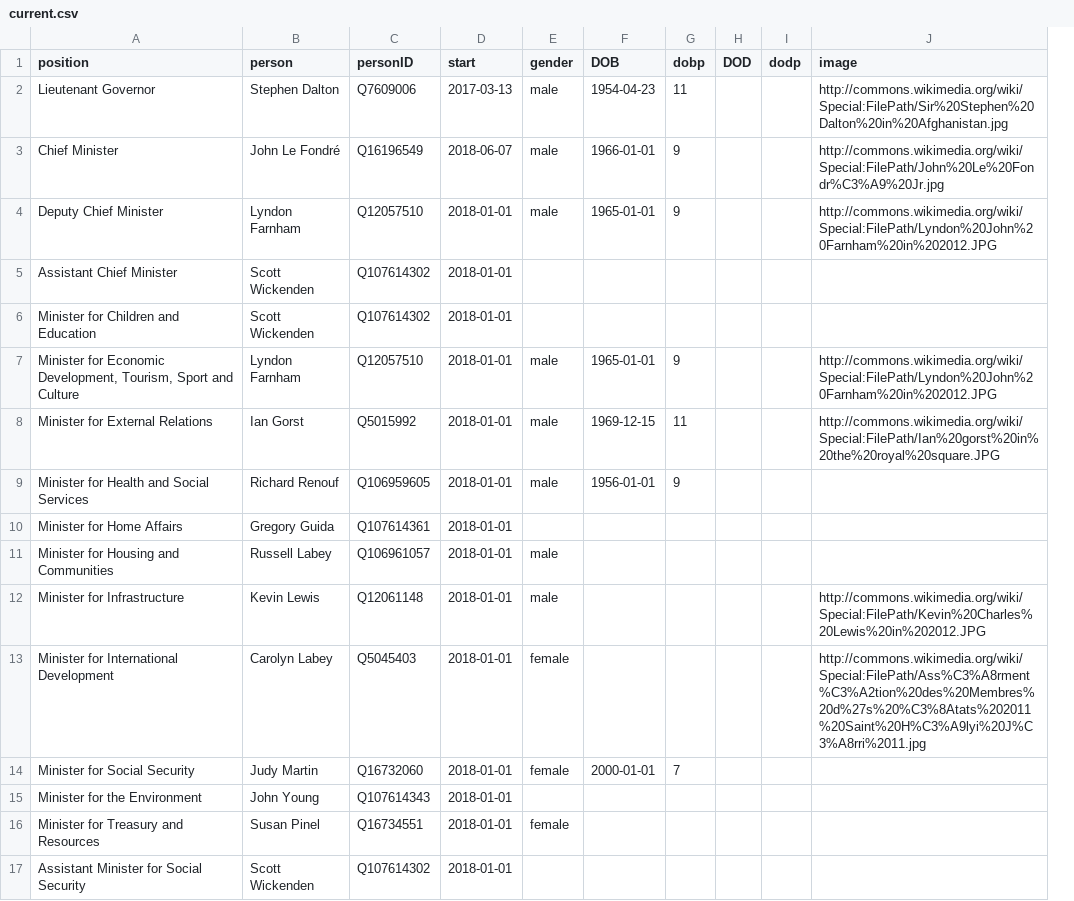
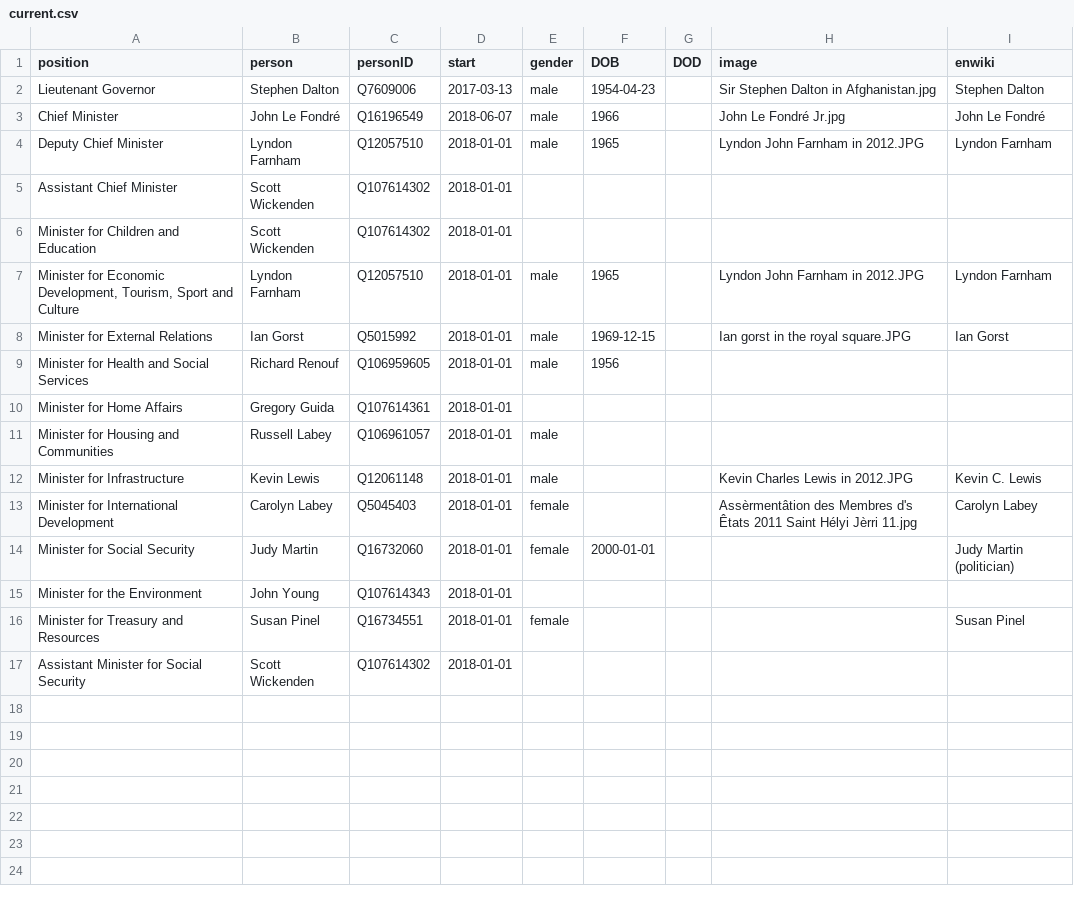
Before and after one commit to every-politician-scrapers/jersey-cabinet, a CSV file: html/current.csv, drawn as a sheet; removed rows and columns are numbered as before the commit, all else as after; the diff names each change by its address in the sheet, - before the commit and + after, or states it on an @@ line.

Commit message:
refresh current.csv

```diff
--- a/html/current.csv
+++ b/html/current.csv
-column G (dobp), rows 2-14: 11 | 9 | 9 |  |  | 9 | 11 | 9 |  |  |  |  | 7
-column I (dodp), empty
+column I (enwiki), rows 2-16: Stephen Dalton | John Le Fondré | Lyndon Farnham |  |  | Lyndon Farnham | Ian Gorst |  |  |  | Kevin C. Lewis | Carolyn Labey | Judy Martin (politician) |  | Susan Pinel
-H2 (image): http://commons.wikimedia.org/wiki/Special:FilePath/Sir%20Stephen%20Dalton%20in%20Afghanistan.jpg
+H2 (image): Sir Stephen Dalton in Afghanistan.jpg
-F3 (DOB): 1966-01-01
+F3 (DOB): 1966
-H3 (image): http://commons.wikimedia.org/wiki/Special:FilePath/John%20Le%20Fondr%C3%A9%20Jr.jpg
+H3 (image): John Le Fondré Jr.jpg
-F4 (DOB): 1965-01-01
+F4 (DOB): 1965
-H4 (image): http://commons.wikimedia.org/wiki/Special:FilePath/Lyndon%20John%20Farnham%20in%202012.JPG
+H4 (image): Lyndon John Farnham in 2012.JPG
-F7 (DOB): 1965-01-01
+F7 (DOB): 1965
-H7 (image): http://commons.wikimedia.org/wiki/Special:FilePath/Lyndon%20John%20Farnham%20in%202012.JPG
+H7 (image): Lyndon John Farnham in 2012.JPG
-H8 (image): http://commons.wikimedia.org/wiki/Special:FilePath/Ian%20gorst%20in%20the%20royal%20square.JPG
+H8 (image): Ian gorst in the royal square.JPG
-F9 (DOB): 1956-01-01
+F9 (DOB): 1956
-H12 (image): http://commons.wikimedia.org/wiki/Special:FilePath/Kevin%20Charles%20Lewis%20in%202012.JPG
+H12 (image): Kevin Charles Lewis in 2012.JPG
-H13 (image): http://commons.wikimedia.org/wiki/Special:FilePath/Ass%C3%A8rment%C3%A2tion%20des%20Membres%20d%27s%20%C3%8Atats%202011%20Saint%20H%C3%A9lyi%20J%C3%A8rri%2011.jpg
+H13 (image): Assèrmentâtion des Membres d's Êtats 2011 Saint Hélyi Jèrri 11.jpg
```
